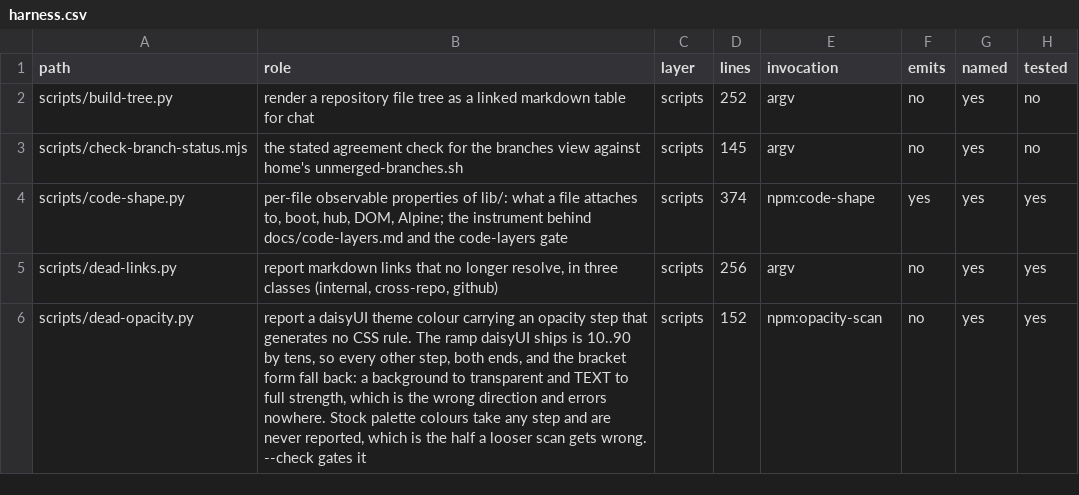
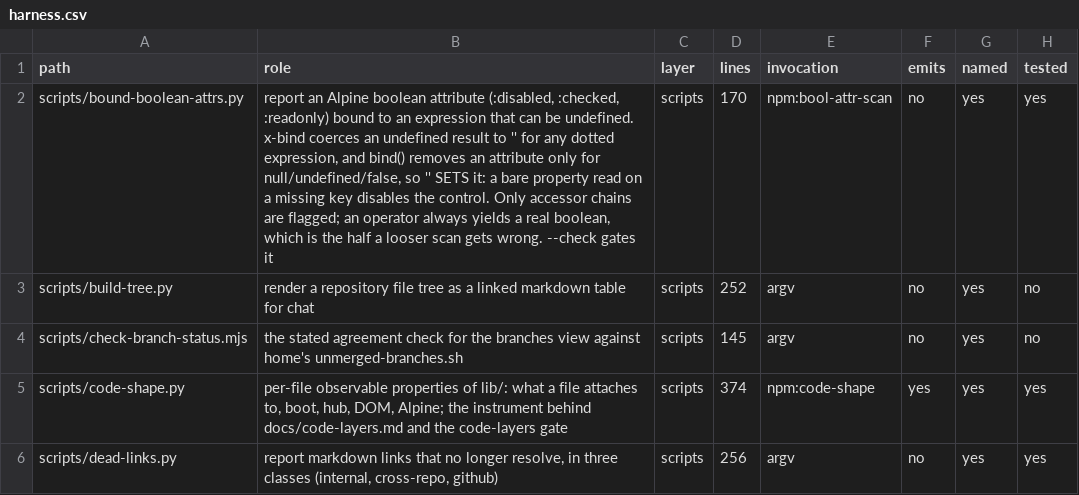
Before and after one commit to mehrlander/WebTools, a CSV file: docs/harness.csv, drawn as a sheet; only a part is shown; the shorter side is filled out with more unchanged rows.

```diff
--- a/docs/harness.csv
+++ b/docs/harness.csv
@@ -1,2 +1,3 @@
 path,role,layer,lines,invocation,emits,named,tested
+scripts/bound-boolean-attrs.py,"report an Alpine boolean attribute (:disabled, :checked, :readonly) bound to an expression that can be undefined. x-bind coerces an undefined result to '' for any dotted expression, and bind() removes an attribute only for null/undefined/false, so '' SETS it: a bare property read on a missing key disables the control. Only accessor chains are flagged; an operator always yields a real boolean, which is the half a looser scan gets wrong. --check gates it",scripts,170,npm:bool-attr-scan,no,yes,yes
 scripts/build-tree.py,render a repository file tree as a linked markdown table for chat,scripts,252,argv,no,yes,no
```
Also changed, not shown: docs/docs.csv, docs/tests.csv, 10 other files.
